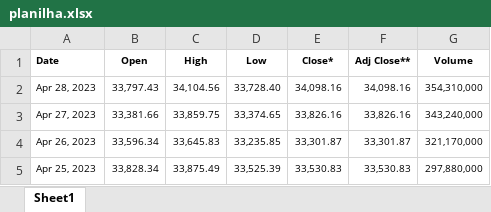
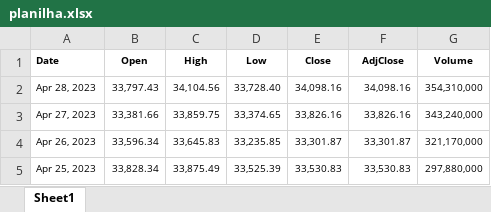
Before and after one commit to hplaster/xlsx-node, an Excel workbook: planilha.xlsx, sheet Sheet1, drawn as a sheet; only a part is shown; values as stored, in another font and other column widths than the file's, no borders; the diff names each change by its address in the sheet, - before the commit and + after, or states it on an @@ line.

Commit message:
Atualizando xlsx

```diff
--- a/planilha.xlsx (sheet Sheet1)
+++ b/planilha.xlsx (sheet Sheet1)
-E1: Close*
+E1: Close
-F1: Adj Close**
+F1: AdjClose
```
